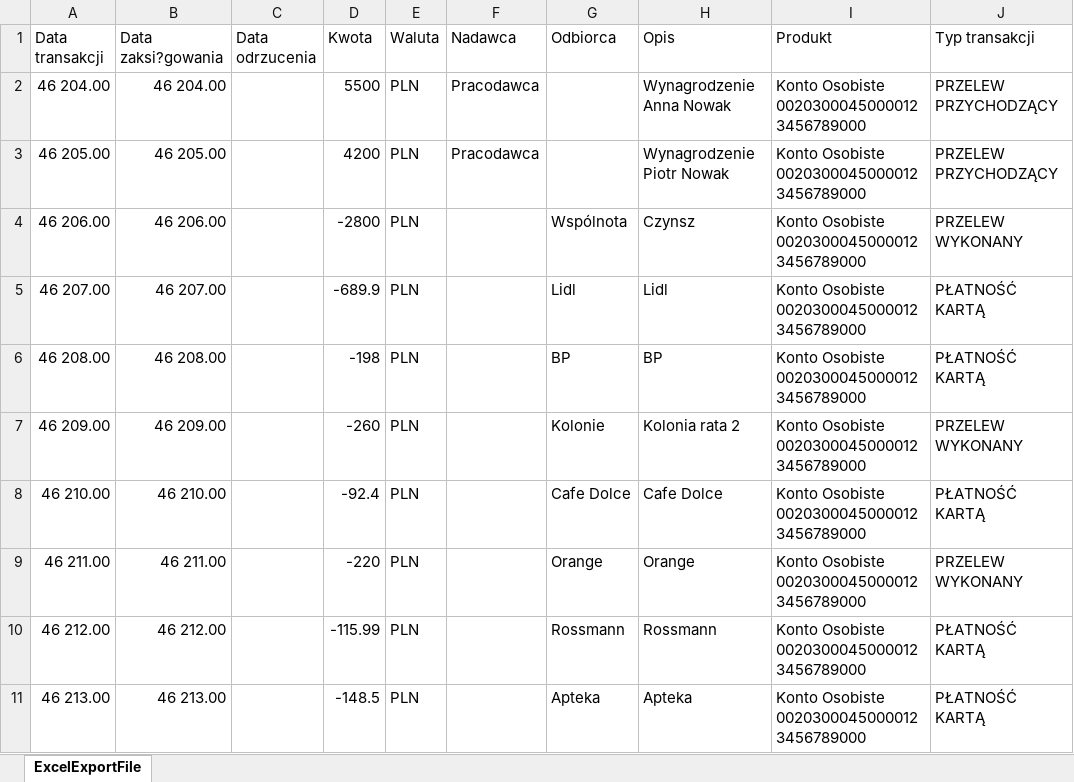
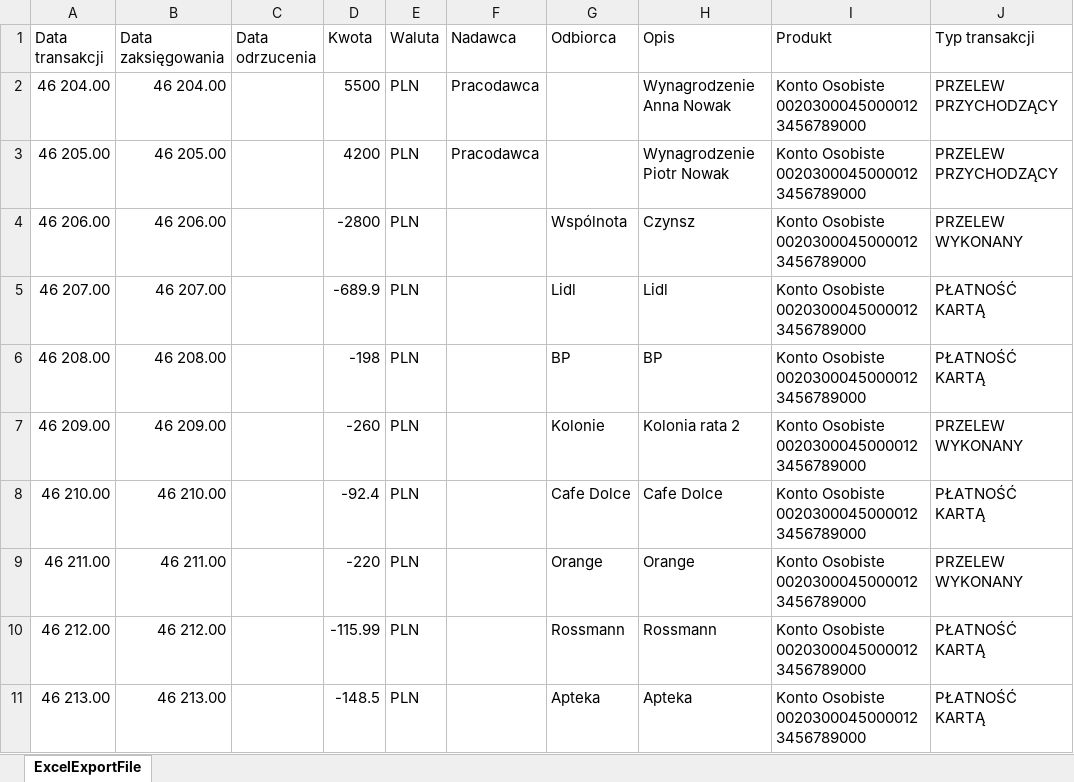
Before and after one commit to wojciech-kwapisiewicz/MyBudget, an Excel workbook: MyBudget.OperationsLoading.Tests/Resources/BNP_TestOperations_2026_07.xlsx, sheet ExcelExportFile, drawn as a sheet; only a part is shown; values as stored, in another font and other column widths than the file's, no borders; the diff names each change by its address in the sheet, - before the commit and + after, or states it on an @@ line.

```diff
--- a/MyBudget.OperationsLoading.Tests/Resources/BNP_TestOperations_2026_07.xlsx (sheet ExcelExportFile)
+++ b/MyBudget.OperationsLoading.Tests/Resources/BNP_TestOperations_2026_07.xlsx (sheet ExcelExportFile)
-B1: Data zaksi?gowania
+B1: Data zaksięgowania
```
Also changed, not shown: MyBudget.OperationsLoading.Tests/Resources/BNP_TestOperations_2026_03.xlsx, MyBudget.OperationsLoading.Tests/Resources/BNP_TestOperations_2026_04.xlsx, 3 other files.
